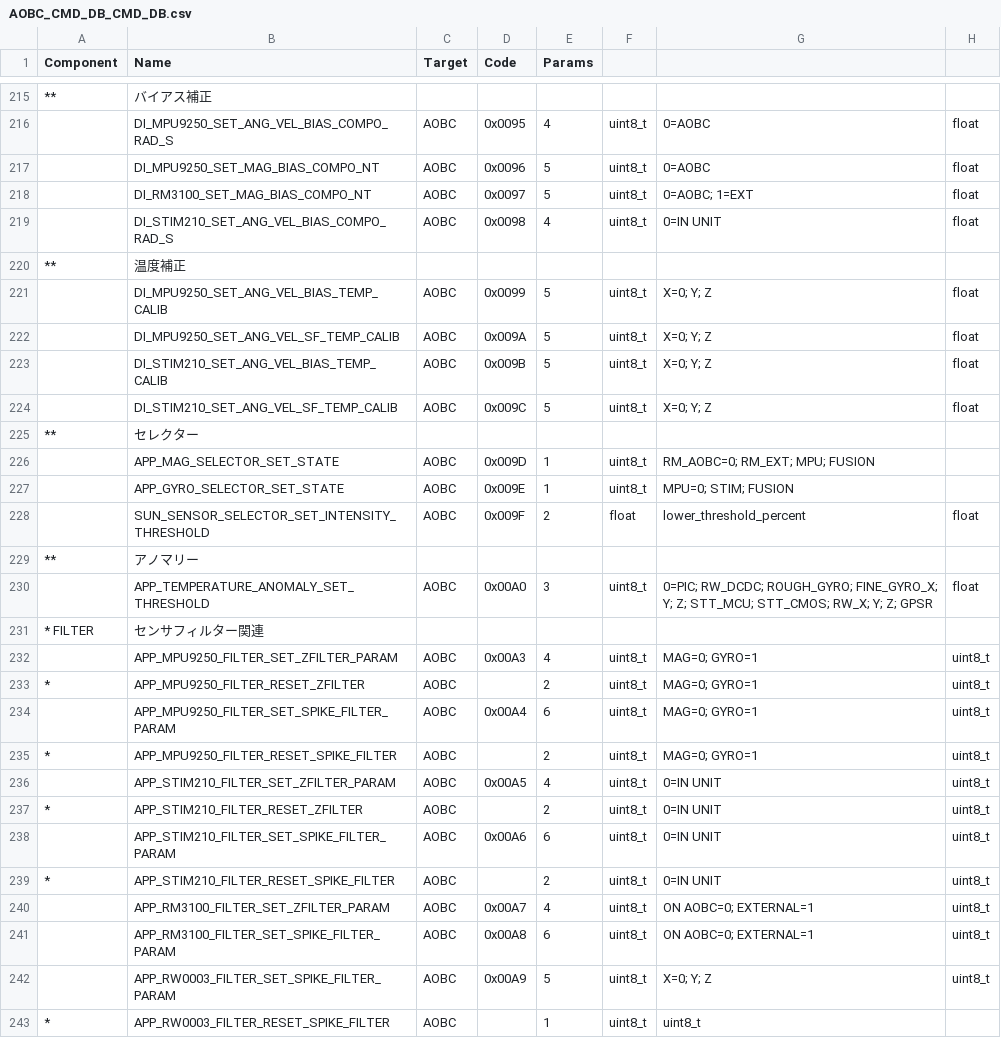
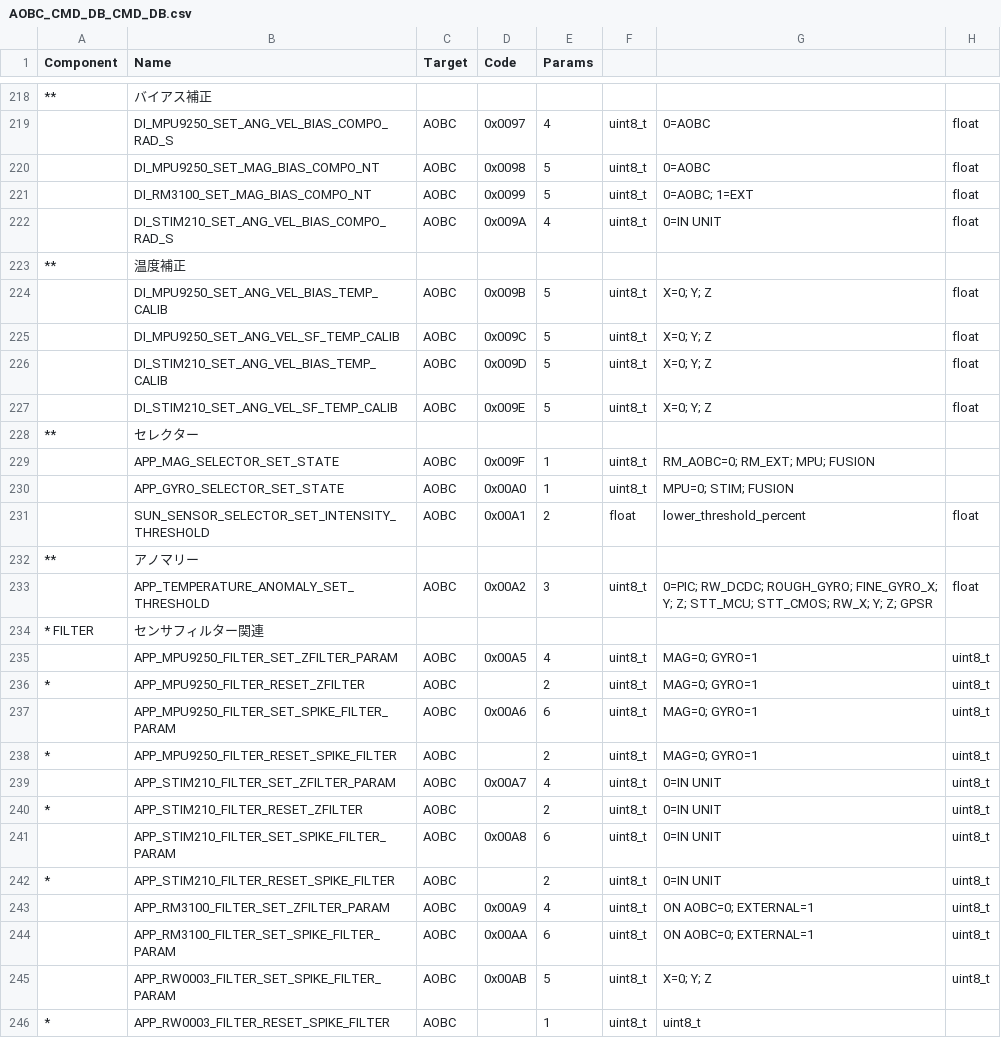
Before and after one commit to ut-issl/c2a-aobc, a CSV file: database/CMD_DB/AOBC_CMD_DB_CMD_DB.csv, drawn as a sheet; only a part is shown, gaps mark what is left out; addresses are those after the commit; the diff covers the shown part only; the diff names each change by its address in the sheet, - before the commit and + after, or states it on an @@ line.

```diff
--- a/database/CMD_DB/AOBC_CMD_DB_CMD_DB.csv
+++ b/database/CMD_DB/AOBC_CMD_DB_CMD_DB.csv
-D219 (Code): 0x0095
+D219 (Code): 0x0097
-D220 (Code): 0x0096
+D220 (Code): 0x0098
-D221 (Code): 0x0097
+D221 (Code): 0x0099
-D222 (Code): 0x0098
+D222 (Code): 0x009A
-D224 (Code): 0x0099
+D224 (Code): 0x009B
-D225 (Code): 0x009A
+D225 (Code): 0x009C
-D226 (Code): 0x009B
+D226 (Code): 0x009D
-D227 (Code): 0x009C
+D227 (Code): 0x009E
-D229 (Code): 0x009D
+D229 (Code): 0x009F
-D230 (Code): 0x009E
+D230 (Code): 0x00A0
-D231 (Code): 0x009F
+D231 (Code): 0x00A1
-D233 (Code): 0x00A0
+D233 (Code): 0x00A2
-D235 (Code): 0x00A3
+D235 (Code): 0x00A5
-D237 (Code): 0x00A4
+D237 (Code): 0x00A6
-D239 (Code): 0x00A5
+D239 (Code): 0x00A7
-D241 (Code): 0x00A6
+D241 (Code): 0x00A8
-D243 (Code): 0x00A7
+D243 (Code): 0x00A9
-D244 (Code): 0x00A8
+D244 (Code): 0x00AA
-D245 (Code): 0x00A9
+D245 (Code): 0x00AB
```
Also changed, not shown: 3 added rows and 107 edited cells elsewhere in this file, database/CMD_DB/AOBC_CMD_DB_Utility.csv, 2 other files.
